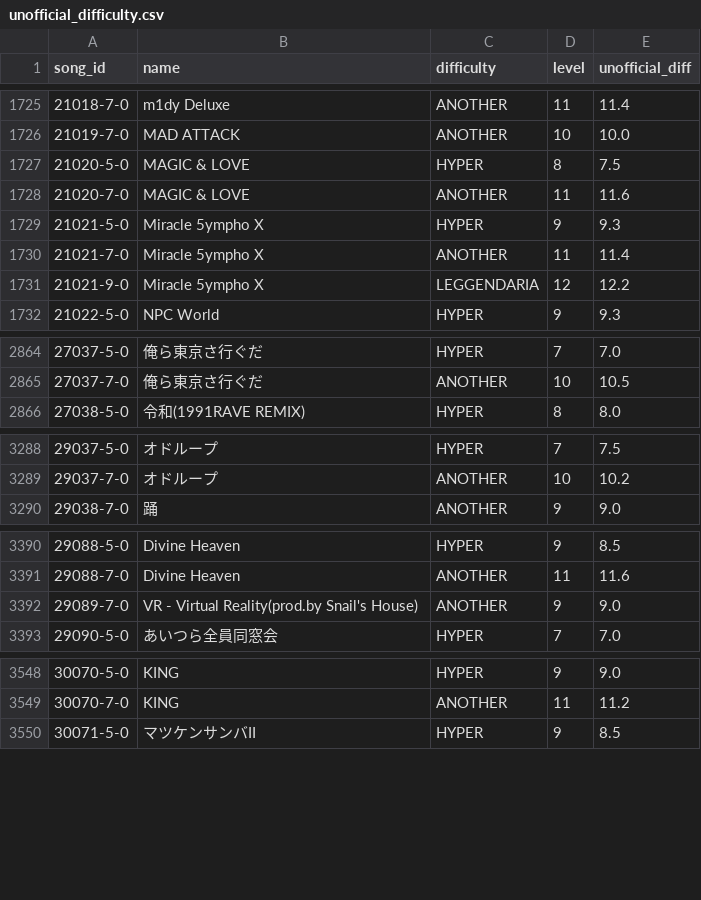
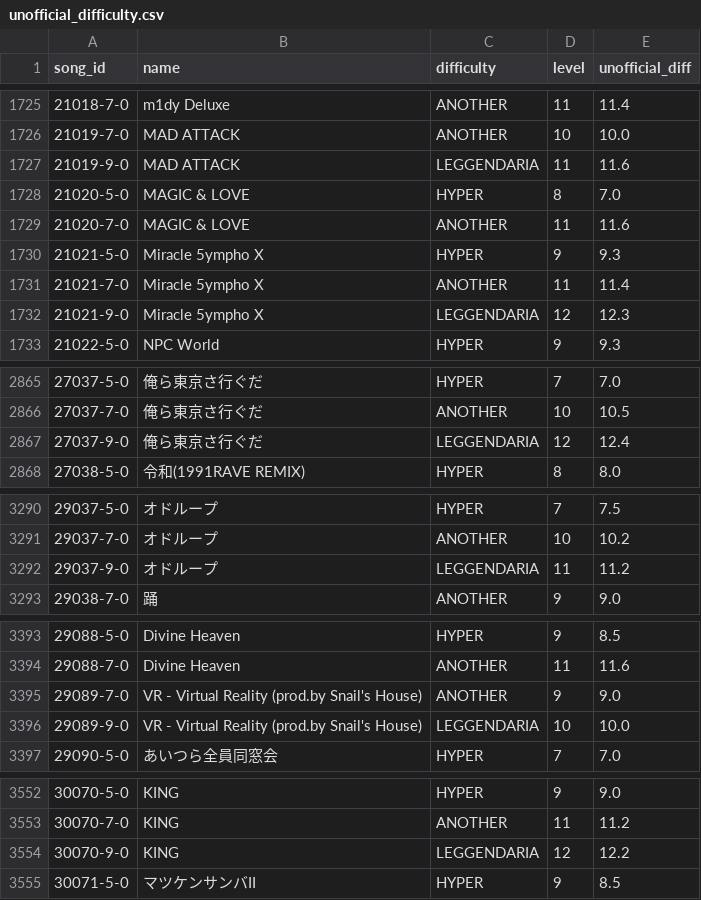
Before and after one commit to ryowatanabe/iidx-dp-unofficial-difficulty-scraper, a CSV file: data/unofficial_difficulty.csv, drawn as a sheet; only a part is shown, gaps mark what is left out; the diff covers the shown part only.

```diff
--- a/data/unofficial_difficulty.csv
+++ b/data/unofficial_difficulty.csv
@@ -1726,3 +1726,4 @@ song_id,name,difficulty,level,unofficial_diff
 21019-7-0,"MAD ATTACK",ANOTHER,10,10.0
-21020-5-0,"MAGIC & LOVE",HYPER,8,7.5
+21019-9-0,"MAD ATTACK",LEGGENDARIA,11,11.6
+21020-5-0,"MAGIC & LOVE",HYPER,8,7.0
 21020-7-0,"MAGIC & LOVE",ANOTHER,11,11.6
@@ -1730,3 +1731,3 @@ song_id,name,difficulty,level,unofficial_diff
 21021-7-0,"Miracle 5ympho X",ANOTHER,11,11.4
-21021-9-0,"Miracle 5ympho X",LEGGENDARIA,12,12.2
+21021-9-0,"Miracle 5ympho X",LEGGENDARIA,12,12.3
 21022-5-0,"NPC World",HYPER,9,9.3
@@ -2865,2 +2866,3 @@ song_id,name,difficulty,level,unofficial_diff
 27037-7-0,"俺ら東京さ行ぐだ",ANOTHER,10,10.5
+27037-9-0,"俺ら東京さ行ぐだ",LEGGENDARIA,12,12.4
 27038-5-0,"令和(1991RAVE REMIX)",HYPER,8,8.0
@@ -3289,2 +3291,3 @@ song_id,name,difficulty,level,unofficial_diff
 29037-7-0,"オドループ",ANOTHER,10,10.2
+29037-9-0,"オドループ",LEGGENDARIA,11,11.2
 29038-7-0,"踊",ANOTHER,9,9.0
@@ -3391,3 +3394,4 @@ song_id,name,difficulty,level,unofficial_diff
 29088-7-0,"Divine Heaven",ANOTHER,11,11.6
-29089-7-0,"VR - Virtual Reality(prod.by Snail's House)",ANOTHER,9,9.0
+29089-7-0,"VR - Virtual Reality (prod.by Snail's House)",ANOTHER,9,9.0
+29089-9-0,"VR - Virtual Reality (prod.by Snail's House)",LEGGENDARIA,10,10.0
 29090-5-0,"あいつら全員同窓会",HYPER,7,7.0
@@ -3549,2 +3553,3 @@ song_id,name,difficulty,level,unofficial_diff
 30070-7-0,KING,ANOTHER,11,11.2
+30070-9-0,KING,LEGGENDARIA,12,12.2
 30071-5-0,"マツケンサンバII",HYPER,9,8.5
```
Also changed, not shown: 15 added rows and 31 edited cells elsewhere in this file, data/ereternet_difficulty.csv, data/ereternet_difficulty_diffonly.csv, 1 other file.
